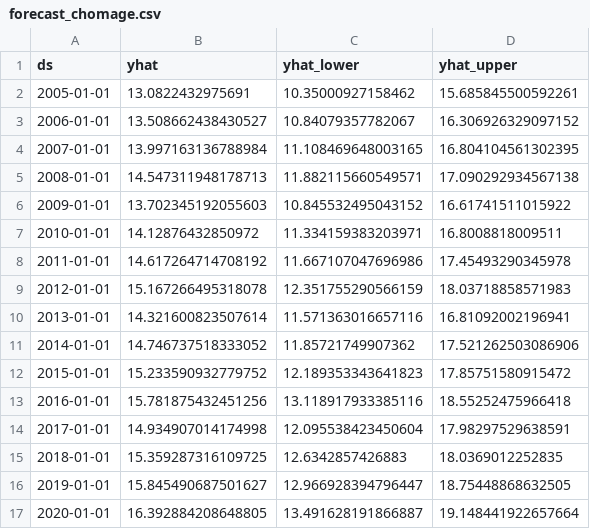
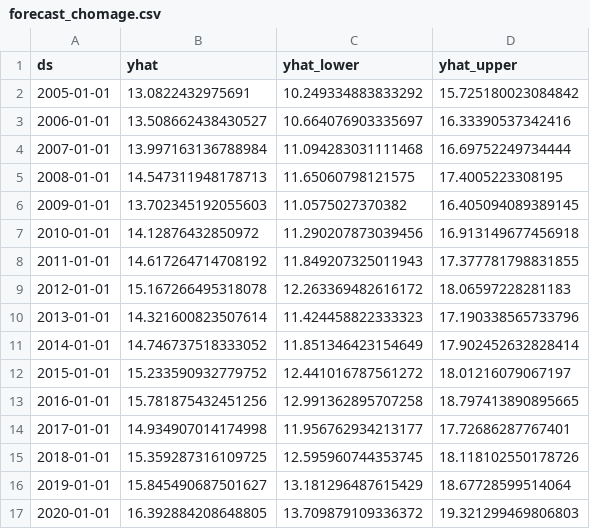
Before and after one commit to firasBenA/EstateMind, a CSV file: data/serie_temporelle/timeseries_exports/forecast_chomage.csv, drawn as a sheet; only a part is shown; the diff covers the shown part only.

```diff
--- a/data/serie_temporelle/timeseries_exports/forecast_chomage.csv
+++ b/data/serie_temporelle/timeseries_exports/forecast_chomage.csv
@@ -1,17 +1,17 @@
 ds,yhat,yhat_lower,yhat_upper
-2005-01-01,13.0822432975691,10.35000927158462,15.685845500592261
-2006-01-01,13.508662438430527,10.84079357782067,16.306926329097152
-2007-01-01,13.997163136788984,11.108469648003165,16.804104561302395
-2008-01-01,14.547311948178713,11.882115660549571,17.090292934567138
-2009-01-01,13.702345192055603,10.845532495043152,16.61741511015922
-2010-01-01,14.12876432850972,11.334159383203971,16.8008818009511
-2011-01-01,14.617264714708192,11.667107047696986,17.45493290345978
-2012-01-01,15.167266495318078,12.351755290566159,18.03718858571983
-2013-01-01,14.321600823507614,11.571363016657116,16.81092002196941
-2014-01-01,14.746737518333052,11.85721749907362,17.521262503086906
-2015-01-01,15.233590932779752,12.189353343641823,17.85751580915472
-2016-01-01,15.781875432451256,13.118917933385116,18.55252475966418
-2017-01-01,14.934907014174998,12.095538423450604,17.98297529638591
-2018-01-01,15.359287316109725,12.6342857426883,18.0369012252835
-2019-01-01,15.845490687501627,12.966928394796447,18.75448868632505
-2020-01-01,16.392884208648805,13.491628191866887,19.148441922657664
+2005-01-01,13.0822432975691,10.249334883833292,15.725180023084842
+2006-01-01,13.508662438430527,10.664076903335697,16.33390537342416
+2007-01-01,13.997163136788984,11.094283031111468,16.69752249734444
+2008-01-01,14.547311948178713,11.65060798121575,17.4005223308195
+2009-01-01,13.702345192055603,11.0575027370382,16.405094089389145
+2010-01-01,14.12876432850972,11.290207873039456,16.913149677456918
+2011-01-01,14.617264714708192,11.849207325011943,17.377781798831855
+2012-01-01,15.167266495318078,12.263369482616172,18.06597228281183
+2013-01-01,14.321600823507614,11.424458822333323,17.190338565733796
+2014-01-01,14.746737518333052,11.851346423154649,17.902452632828414
+2015-01-01,15.233590932779752,12.441016787561272,18.01216079067197
+2016-01-01,15.781875432451256,12.991362895707258,18.797413890895665
+2017-01-01,14.934907014174998,11.956762934213177,17.72686287767401
+2018-01-01,15.359287316109725,12.595960744353745,18.118102550178726
+2019-01-01,15.845490687501627,13.181296487615429,18.67728599514064
+2020-01-01,16.392884208648805,13.709879109336372,19.321299469806803
```
Also changed, not shown: 16 edited cells elsewhere in this file, data/serie_temporelle/timeseries_exports/forecast_ipc_12m.csv, data/serie_temporelle/timeseries_exports/forecast_taux_directeur_12m.csv, 5 other files.
